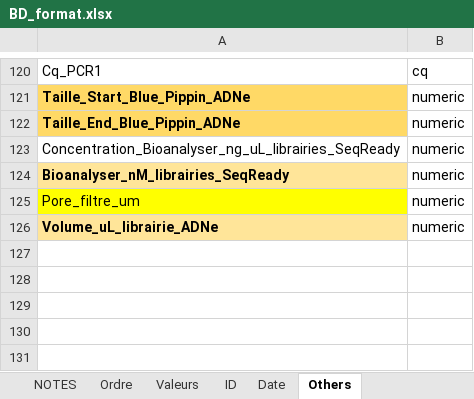
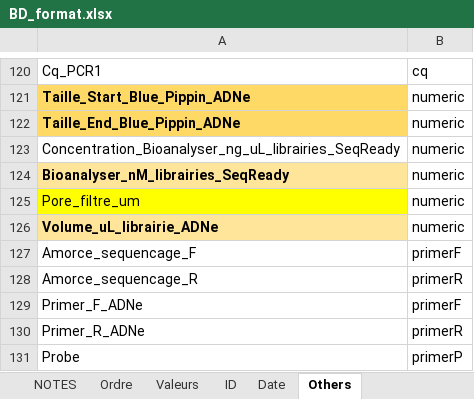
Before and after one commit to GenomicsMLI-DFO/BD-LabGeno-IML_gestion, an Excel workbook: inst/BD_format.xlsx, sheet Others, drawn as a sheet; only a part is shown, gaps mark what is left out; values as stored, in another font and other column widths than the file's, no borders; the diff names each change by its address in the sheet, - before the commit and + after, or states it on an @@ line.

Commit message:
Add primer

```diff
--- a/inst/BD_format.xlsx (sheet Others)
+++ b/inst/BD_format.xlsx (sheet Others)
+row 127: Amorce_sequencage_F | primerF
+row 128: Amorce_sequencage_R | primerR
+row 129: Primer_F_ADNe | primerF
+row 130: Primer_R_ADNe | primerR
+row 131: Probe | primerP
```
Also changed, not shown: 3 other files.
